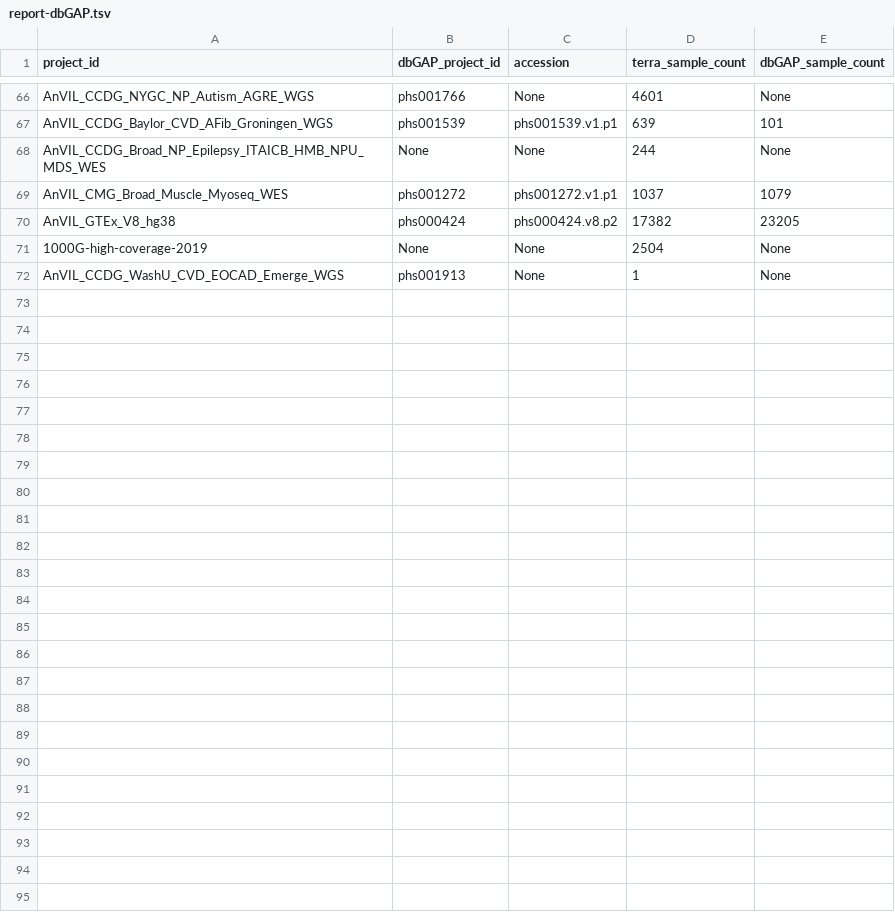
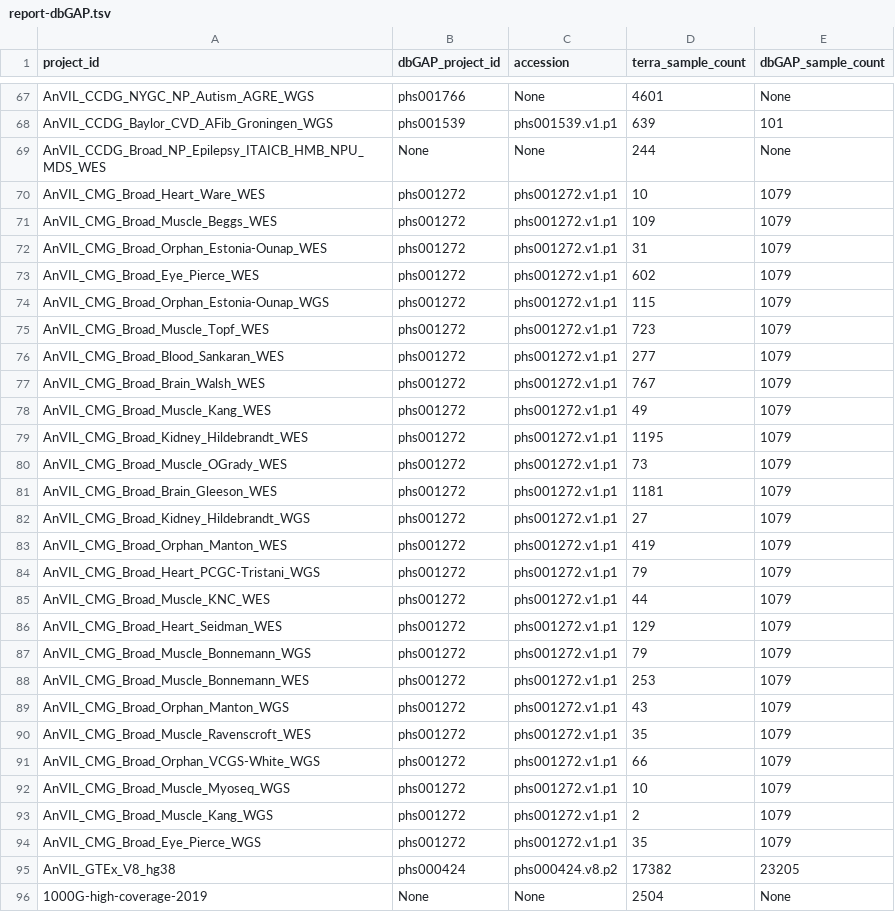
Before and after one commit to anvilproject/client-apis, a TSV file: pyAnVIL/notebooks/figures/report-dbGAP.tsv, drawn as a sheet; only a part is shown, gaps mark what is left out; the shorter side is filled out with more unchanged rows; the diff covers the shown part only.

```diff
--- a/pyAnVIL/notebooks/figures/report-dbGAP.tsv
+++ b/pyAnVIL/notebooks/figures/report-dbGAP.tsv
@@ -68,3 +69,27 @@ AnVIL_CCDG_Baylor_CVD_AFib_Groningen_WGS	phs001539	phs001539.v1.p1	639	101
 AnVIL_CCDG_Broad_NP_Epilepsy_ITAICB_HMB_NPU_MDS_WES	None	None	244	None
-AnVIL_CMG_Broad_Muscle_Myoseq_WES	phs001272	phs001272.v1.p1	1037	1079
+AnVIL_CMG_Broad_Heart_Ware_WES	phs001272	phs001272.v1.p1	10	1079
+AnVIL_CMG_Broad_Muscle_Beggs_WES	phs001272	phs001272.v1.p1	109	1079
+AnVIL_CMG_Broad_Orphan_Estonia-Ounap_WES	phs001272	phs001272.v1.p1	31	1079
+AnVIL_CMG_Broad_Eye_Pierce_WES	phs001272	phs001272.v1.p1	602	1079
+AnVIL_CMG_Broad_Orphan_Estonia-Ounap_WGS	phs001272	phs001272.v1.p1	115	1079
+AnVIL_CMG_Broad_Muscle_Topf_WES	phs001272	phs001272.v1.p1	723	1079
+AnVIL_CMG_Broad_Blood_Sankaran_WES	phs001272	phs001272.v1.p1	277	1079
+AnVIL_CMG_Broad_Brain_Walsh_WES	phs001272	phs001272.v1.p1	767	1079
+AnVIL_CMG_Broad_Muscle_Kang_WES	phs001272	phs001272.v1.p1	49	1079
+AnVIL_CMG_Broad_Kidney_Hildebrandt_WES	phs001272	phs001272.v1.p1	1195	1079
+AnVIL_CMG_Broad_Muscle_OGrady_WES	phs001272	phs001272.v1.p1	73	1079
+AnVIL_CMG_Broad_Brain_Gleeson_WES	phs001272	phs001272.v1.p1	1181	1079
+AnVIL_CMG_Broad_Kidney_Hildebrandt_WGS	phs001272	phs001272.v1.p1	27	1079
+AnVIL_CMG_Broad_Orphan_Manton_WES	phs001272	phs001272.v1.p1	419	1079
+AnVIL_CMG_Broad_Heart_PCGC-Tristani_WGS	phs001272	phs001272.v1.p1	79	1079
+AnVIL_CMG_Broad_Muscle_KNC_WES	phs001272	phs001272.v1.p1	44	1079
+AnVIL_CMG_Broad_Heart_Seidman_WES	phs001272	phs001272.v1.p1	129	1079
+AnVIL_CMG_Broad_Muscle_Bonnemann_WGS	phs001272	phs001272.v1.p1	79	1079
+AnVIL_CMG_Broad_Muscle_Bonnemann_WES	phs001272	phs001272.v1.p1	253	1079
+AnVIL_CMG_Broad_Orphan_Manton_WGS	phs001272	phs001272.v1.p1	43	1079
+AnVIL_CMG_Broad_Muscle_Ravenscroft_WES	phs001272	phs001272.v1.p1	35	1079
+AnVIL_CMG_Broad_Orphan_VCGS-White_WGS	phs001272	phs001272.v1.p1	66	1079
+AnVIL_CMG_Broad_Muscle_Myoseq_WGS	phs001272	phs001272.v1.p1	10	1079
+AnVIL_CMG_Broad_Muscle_Kang_WGS	phs001272	phs001272.v1.p1	2	1079
+AnVIL_CMG_Broad_Eye_Pierce_WGS	phs001272	phs001272.v1.p1	35	1079
 AnVIL_GTEx_V8_hg38	phs000424	phs000424.v8.p2	17382	23205
```
Also changed, not shown: 1 added row and 17 edited cells elsewhere in this file, 7 other files.
